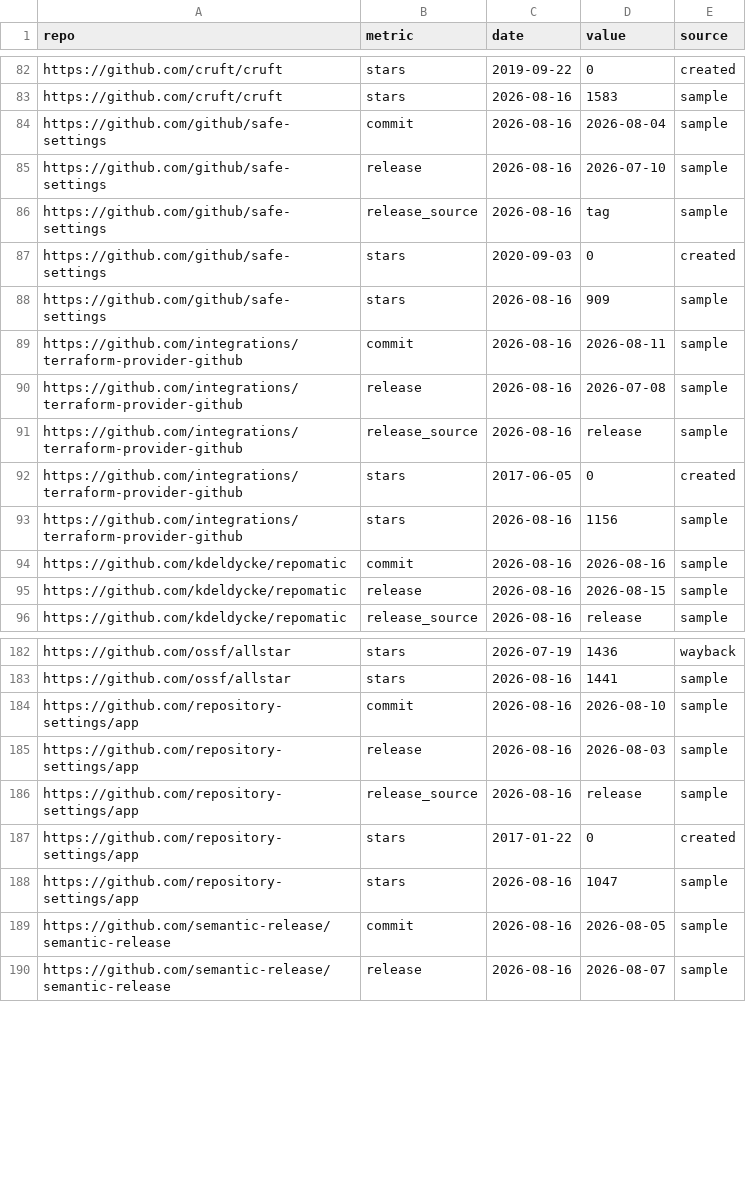
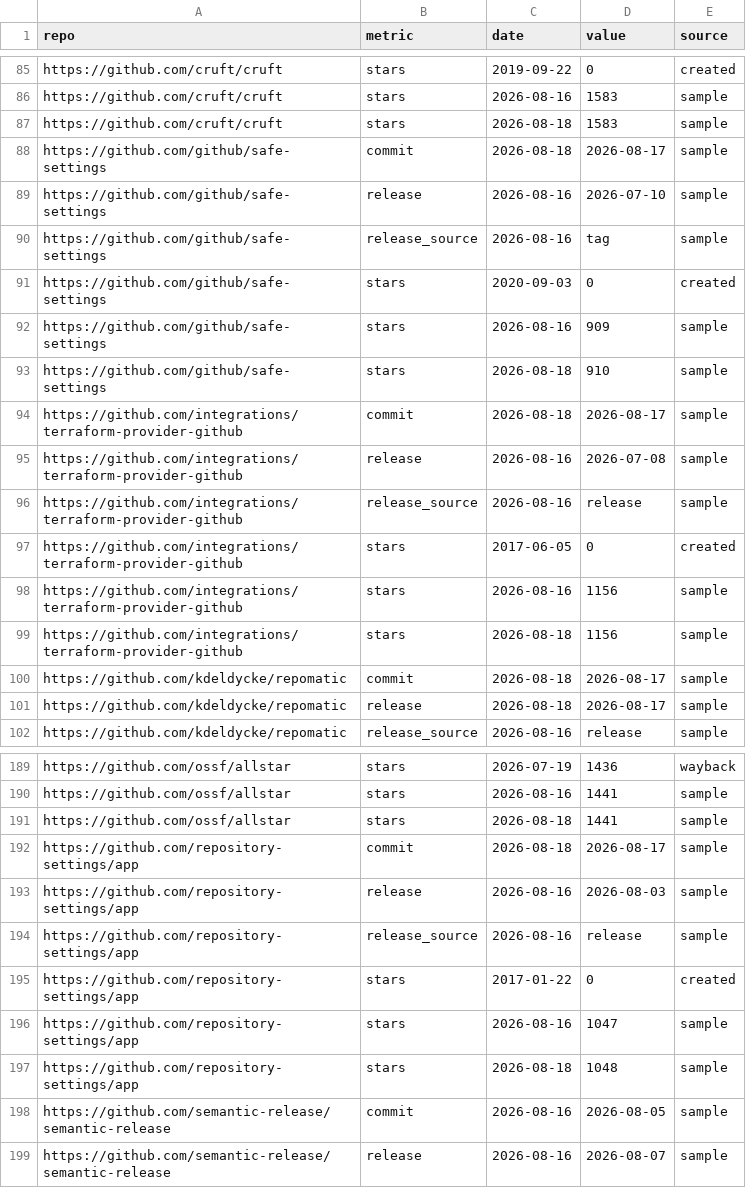
Before and after one commit to kdeldycke/repomatic, a CSV file: docs/assets/metrics.csv, drawn as a sheet; only a part is shown, gaps mark what is left out; the diff covers the shown part only.

```diff
--- a/docs/assets/metrics.csv
+++ b/docs/assets/metrics.csv
@@ -83,3 +86,4 @@ https://github.com/cruft/cruft,stars,2019-09-22,0,created
 https://github.com/cruft/cruft,stars,2026-08-16,1583,sample
-https://github.com/github/safe-settings,commit,2026-08-16,2026-08-04,sample
+https://github.com/cruft/cruft,stars,2026-08-18,1583,sample
+https://github.com/github/safe-settings,commit,2026-08-18,2026-08-17,sample
 https://github.com/github/safe-settings,release,2026-08-16,2026-07-10,sample
@@ -88,3 +92,4 @@ https://github.com/github/safe-settings,stars,2020-09-03,0,created
 https://github.com/github/safe-settings,stars,2026-08-16,909,sample
-https://github.com/integrations/terraform-provider-github,commit,2026-08-16,2026-08-11,sample
+https://github.com/github/safe-settings,stars,2026-08-18,910,sample
+https://github.com/integrations/terraform-provider-github,commit,2026-08-18,2026-08-17,sample
 https://github.com/integrations/terraform-provider-github,release,2026-08-16,2026-07-08,sample
@@ -93,4 +98,5 @@ https://github.com/integrations/terraform-provider-github,stars,2017-06-05,0,cre
 https://github.com/integrations/terraform-provider-github,stars,2026-08-16,1156,sample
-https://github.com/kdeldycke/repomatic,commit,2026-08-16,2026-08-16,sample
-https://github.com/kdeldycke/repomatic,release,2026-08-16,2026-08-15,sample
+https://github.com/integrations/terraform-provider-github,stars,2026-08-18,1156,sample
+https://github.com/kdeldycke/repomatic,commit,2026-08-18,2026-08-17,sample
+https://github.com/kdeldycke/repomatic,release,2026-08-18,2026-08-17,sample
 https://github.com/kdeldycke/repomatic,release_source,2026-08-16,release,sample
@@ -183,3 +190,4 @@ https://github.com/ossf/allstar,stars,2026-07-19,1436,wayback
 https://github.com/ossf/allstar,stars,2026-08-16,1441,sample
-https://github.com/repository-settings/app,commit,2026-08-16,2026-08-10,sample
+https://github.com/ossf/allstar,stars,2026-08-18,1441,sample
+https://github.com/repository-settings/app,commit,2026-08-18,2026-08-17,sample
 https://github.com/repository-settings/app,release,2026-08-16,2026-08-03,sample
@@ -188,2 +196,3 @@ https://github.com/repository-settings/app,stars,2017-01-22,0,created
 https://github.com/repository-settings/app,stars,2026-08-16,1047,sample
+https://github.com/repository-settings/app,stars,2026-08-18,1048,sample
 https://github.com/semantic-release/semantic-release,commit,2026-08-16,2026-08-05,sample
```
Also changed, not shown: 5 added rows and 4 edited cells elsewhere in this file, 2 other files.
